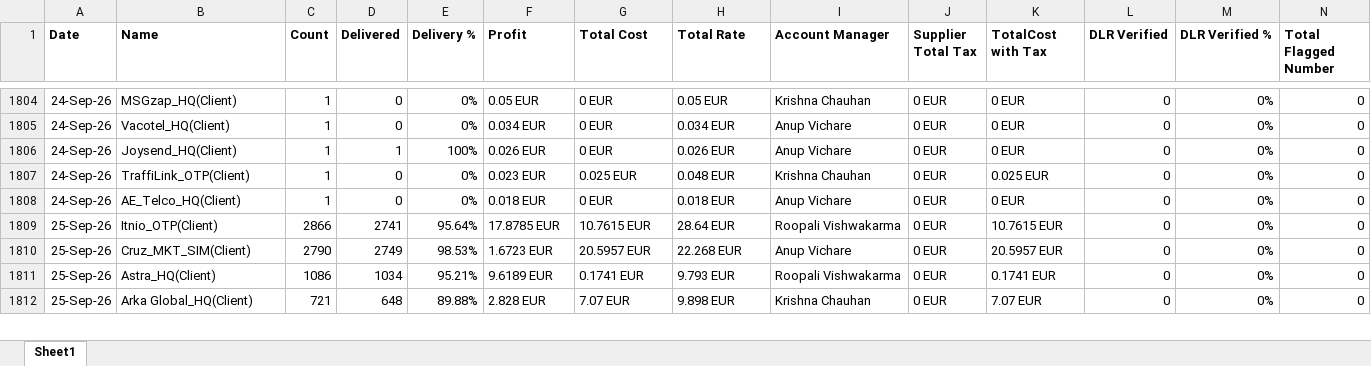
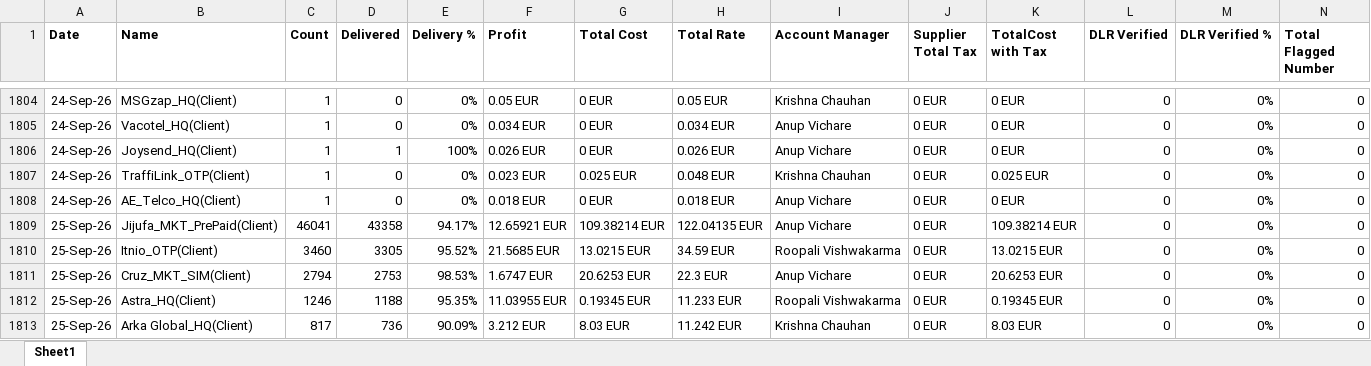
Before and after one commit to sayed-saad/Salefile, an Excel workbook: data.xlsx, sheet Sheet1, drawn as a sheet; only a part is shown, gaps mark what is left out; values as stored, in another font and other column widths than the file's, no borders; addresses are those after the commit; the diff covers the shown part only; the diff names each change by its address in the sheet, - before the commit and + after, or states it on an @@ line.

Commit message:
push

```diff
--- a/data.xlsx (sheet Sheet1)
+++ b/data.xlsx (sheet Sheet1)
+row 1809: 25-Sep-26 | Jijufa_MKT_PrePaid(Client) | 46041 | 43358 | 94.17% | 12.65921 EUR | 109.38214 EUR | 122.04135 EUR | Anup Vichare | 0 EUR | 109.38214 EUR | 0 | 0% | 0
-C1810 (Count): 2866
+C1810 (Count): 3460
-D1810 (Delivered): 2741
+D1810 (Delivered): 3305
-E1810 (Delivery %): 95.64%
+E1810 (Delivery %): 95.52%
-F1810 (Profit): 17.8785 EUR
+F1810 (Profit): 21.5685 EUR
-G1810 (Total Cost): 10.7615 EUR
+G1810 (Total Cost): 13.0215 EUR
-H1810 (Total Rate): 28.64 EUR
+H1810 (Total Rate): 34.59 EUR
-K1810 (TotalCost with Tax): 10.7615 EUR
+K1810 (TotalCost with Tax): 13.0215 EUR
-C1811 (Count): 2790
+C1811 (Count): 2794
-D1811 (Delivered): 2749
+D1811 (Delivered): 2753
-F1811 (Profit): 1.6723 EUR
+F1811 (Profit): 1.6747 EUR
-G1811 (Total Cost): 20.5957 EUR
+G1811 (Total Cost): 20.6253 EUR
-H1811 (Total Rate): 22.268 EUR
+H1811 (Total Rate): 22.3 EUR
-K1811 (TotalCost with Tax): 20.5957 EUR
+K1811 (TotalCost with Tax): 20.6253 EUR
-C1812 (Count): 1086
+C1812 (Count): 1246
-D1812 (Delivered): 1034
+D1812 (Delivered): 1188
-E1812 (Delivery %): 95.21%
+E1812 (Delivery %): 95.35%
-F1812 (Profit): 9.6189 EUR
+F1812 (Profit): 11.03955 EUR
-G1812 (Total Cost): 0.1741 EUR
+G1812 (Total Cost): 0.19345 EUR
-H1812 (Total Rate): 9.793 EUR
+H1812 (Total Rate): 11.233 EUR
-K1812 (TotalCost with Tax): 0.1741 EUR
+K1812 (TotalCost with Tax): 0.19345 EUR
-C1813 (Count): 721
+C1813 (Count): 817
-D1813 (Delivered): 648
+D1813 (Delivered): 736
-E1813 (Delivery %): 89.88%
+E1813 (Delivery %): 90.09%
-F1813 (Profit): 2.828 EUR
+F1813 (Profit): 3.212 EUR
-G1813 (Total Cost): 7.07 EUR
+G1813 (Total Cost): 8.03 EUR
-H1813 (Total Rate): 9.898 EUR
+H1813 (Total Rate): 11.242 EUR
-K1813 (TotalCost with Tax): 7.07 EUR
+K1813 (TotalCost with Tax): 8.03 EUR
```
Also changed, not shown: 62 added rows, 7 removed rows, 6 moved rows and 180 edited cells elsewhere in this sheet.
